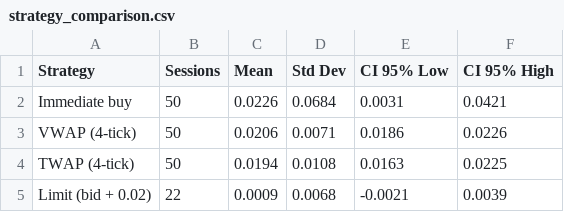
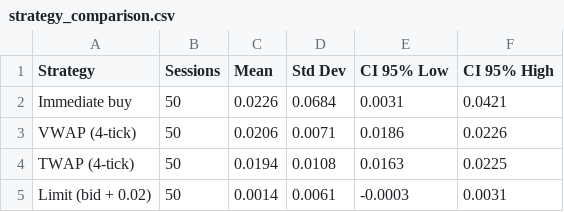
Before and after one commit to kaiden-v/FIN332-AT1, a CSV file: Comparison/strategy_comparison.csv, drawn as a sheet.

```diff
--- a/Comparison/strategy_comparison.csv
+++ b/Comparison/strategy_comparison.csv
@@ -4,2 +4,2 @@ VWAP (4-tick),50,0.0206,0.0071,0.0186,0.0226
 TWAP (4-tick),50,0.0194,0.0108,0.0163,0.0225
-Limit (bid + 0.02),22,0.0009,0.0068,-0.0021,0.0039
+Limit (bid + 0.02),50,0.0014,0.0061,-0.0003,0.0031
```
Also changed, not shown: LimitOrders/Results/4_tick_offset_0.02_session_results.csv, LimitOrders/Results/Limit_orders_comparison.csv, 10 other files.
